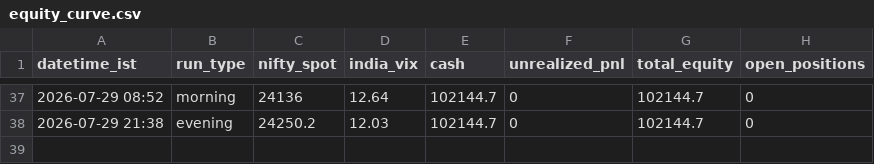
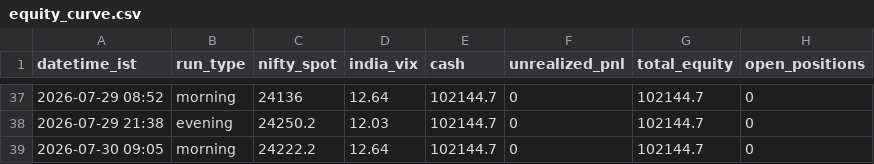
Before and after one commit to ajaiswal1818/nifty-paper-trading, a CSV file: strategies/v3-news-directional/equity_curve.csv, drawn as a sheet; only a part is shown, gaps mark what is left out.

Commit message:
morning 2026-07-30: score 0 (S&P -1.52% hawkish Fed vs FII +2982cr; GIFT flat), no trades, all books flat

```diff
--- a/strategies/v3-news-directional/equity_curve.csv
+++ b/strategies/v3-news-directional/equity_curve.csv
@@ -38 +38,2 @@ datetime_ist,run_type,nifty_spot,india_vix,cash,unrealized_pnl,total_equity,open
 2026-07-29 21:38,evening,24250.2,12.03,102144.7,0,102144.7,0
+2026-07-30 09:05,morning,24222.2,12.64,102144.7,0,102144.7,0
```
Also changed, not shown: strategies/v3-strong/equity_curve.csv, strategies/v3i-intraday/equity_curve.csv, 6 other files.
